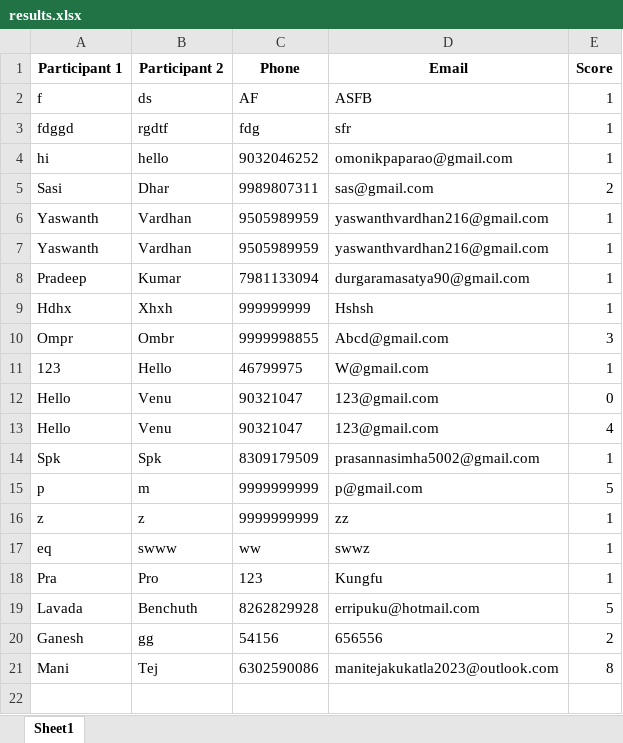
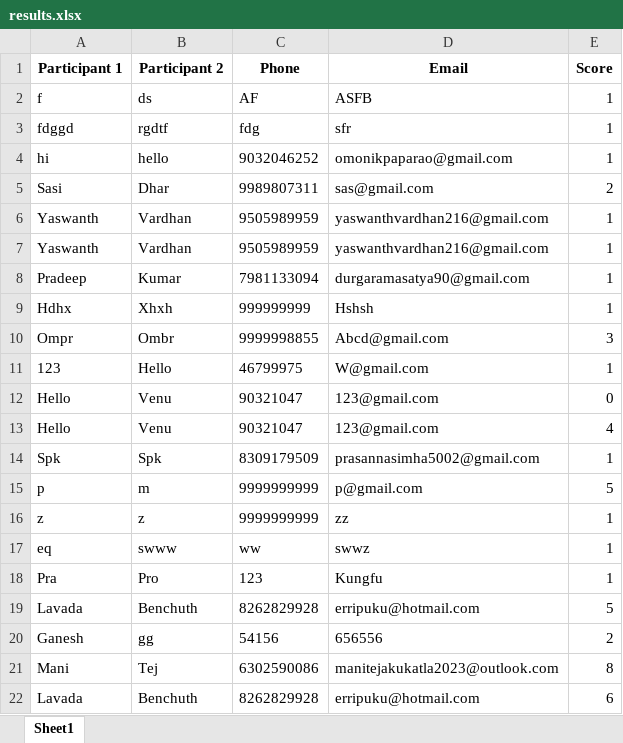
Before and after one commit to vinay223344/sai, an Excel workbook: results.xlsx, sheet Sheet1, drawn as a sheet; values as stored, in another font and other column widths than the file's, no borders; the diff names each change by its address in the sheet, - before the commit and + after, or states it on an @@ line.

Commit message:
Append new quiz score

```diff
--- a/results.xlsx (sheet Sheet1)
+++ b/results.xlsx (sheet Sheet1)
+row 22: Lavada | Benchuth | 8262829928 | erripuku@hotmail.com | 6
```
